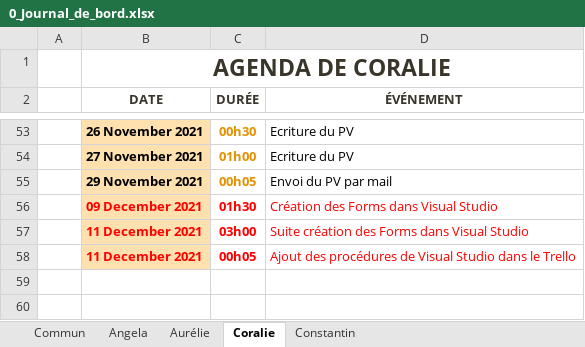
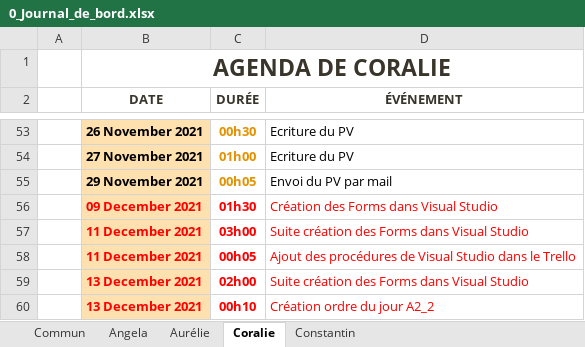
Before and after one commit to ConstantinHrrmn/WavContact, an Excel workbook: Documents/0_Journal_de_bord.xlsx, sheet Coralie, drawn as a sheet; only a part is shown, gaps mark what is left out; values as stored, in another font and other column widths than the file's, no borders; table styles not drawn; the diff names each change by its address in the sheet, - before the commit and + after, or states it on an @@ line.

Commit message:
Mise à jour

```diff
--- a/Documents/0_Journal_de_bord.xlsx (sheet Coralie)
+++ b/Documents/0_Journal_de_bord.xlsx (sheet Coralie)
+row 59:  | 13 December 2021 | 02h00 | Suite création des Forms dans Visual Studio
+row 60:  | 13 December 2021 | 00h10 | Création ordre du jour A2_2
```
Also changed, not shown: sheet Angela.
